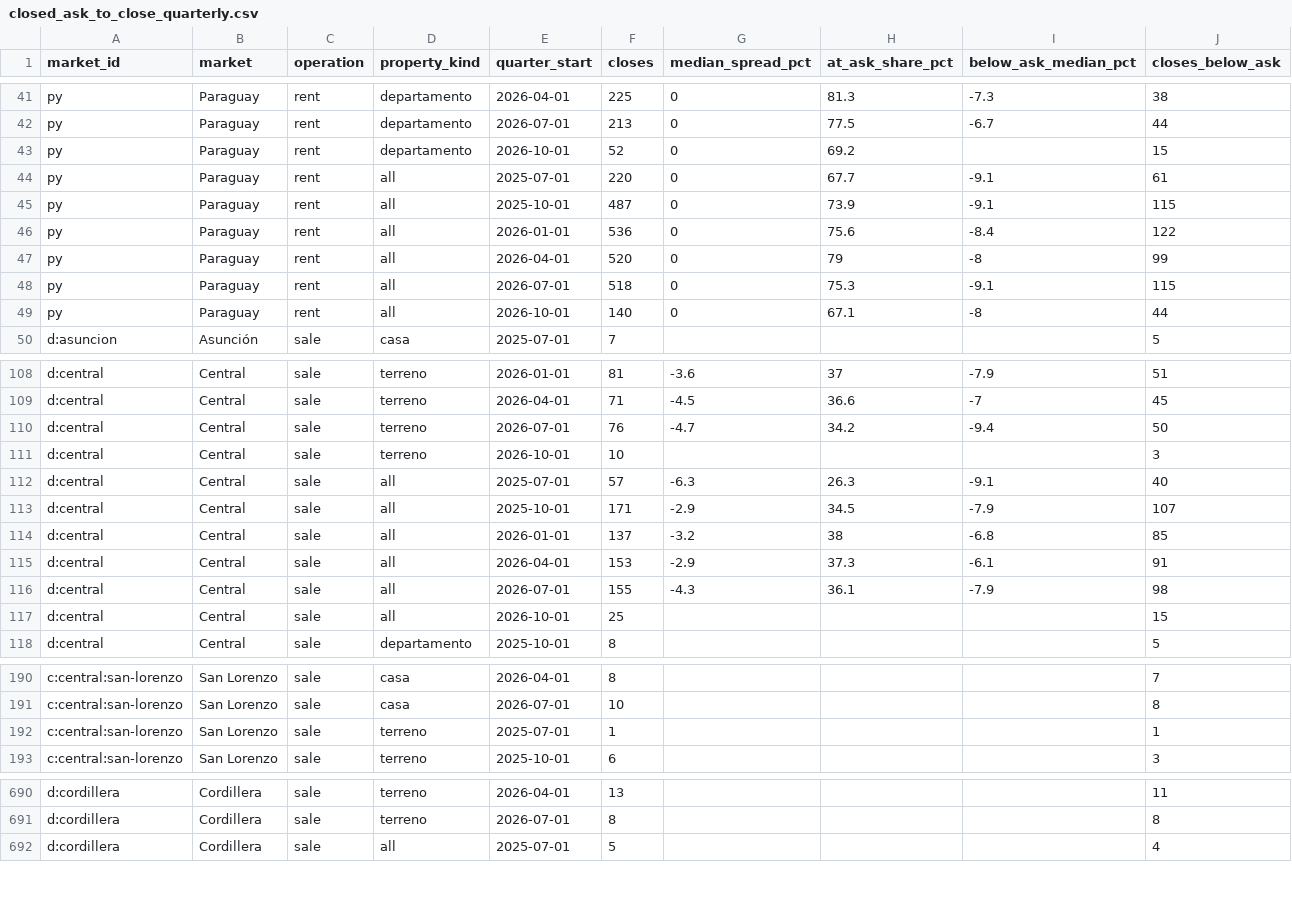
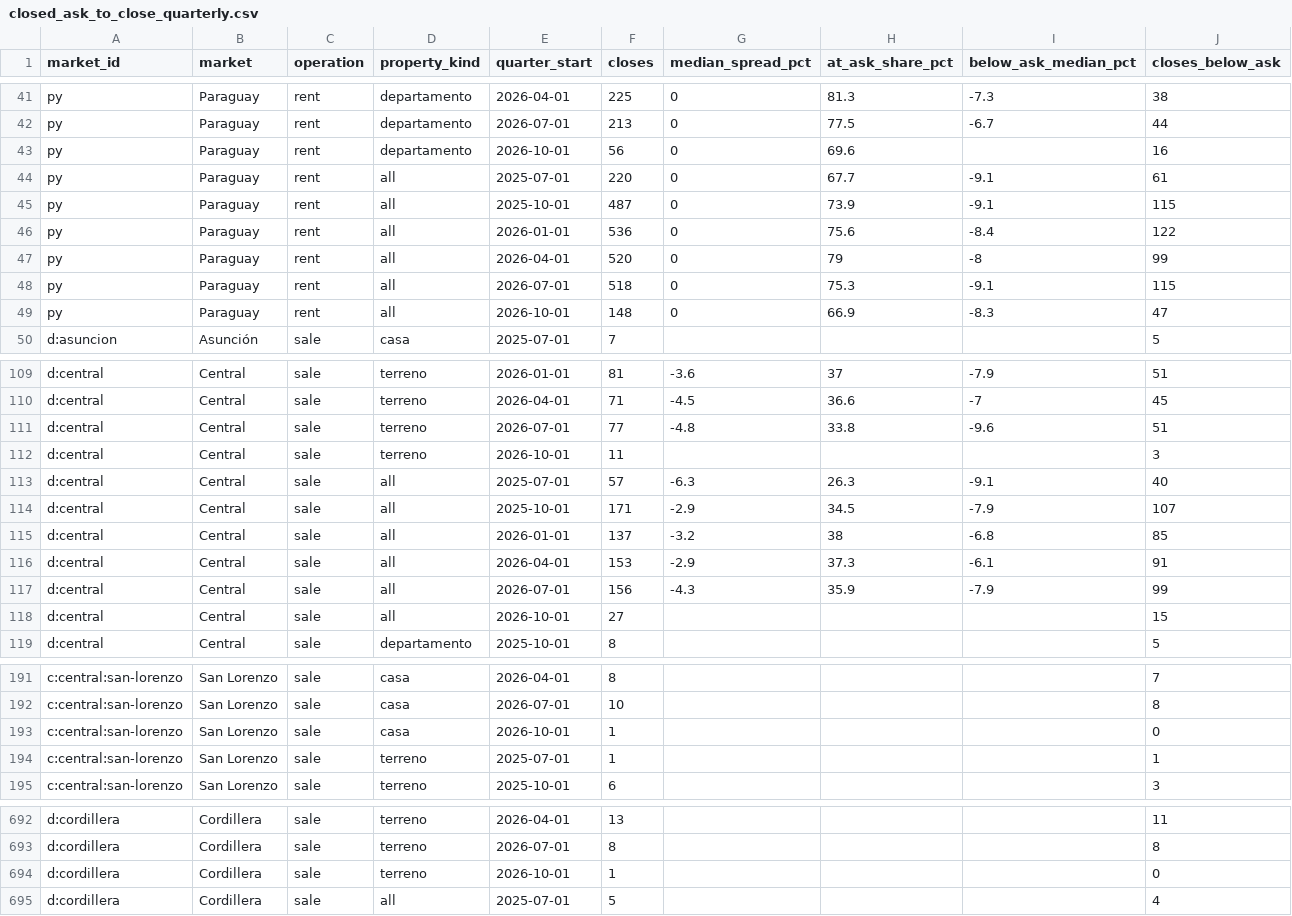
Before and after one commit to ddvanlith/tekoha-daily, a CSV file: dashboard/data/closed_ask_to_close_quarterly.csv, drawn as a sheet; only a part is shown, gaps mark what is left out; the diff covers the shown part only.

```diff
--- a/dashboard/data/closed_ask_to_close_quarterly.csv
+++ b/dashboard/data/closed_ask_to_close_quarterly.csv
@@ -42,3 +42,3 @@ py,Paraguay,rent,departamento,2026-04-01,225,0,81.3,-7.3,38
 py,Paraguay,rent,departamento,2026-07-01,213,0,77.5,-6.7,44
-py,Paraguay,rent,departamento,2026-10-01,52,0,69.2,,15
+py,Paraguay,rent,departamento,2026-10-01,56,0,69.6,,16
 py,Paraguay,rent,all,2025-07-01,220,0,67.7,-9.1,61
@@ -48,3 +48,3 @@ py,Paraguay,rent,all,2026-04-01,520,0,79,-8,99
 py,Paraguay,rent,all,2026-07-01,518,0,75.3,-9.1,115
-py,Paraguay,rent,all,2026-10-01,140,0,67.1,-8,44
+py,Paraguay,rent,all,2026-10-01,148,0,66.9,-8.3,47
 d:asuncion,Asunción,sale,casa,2025-07-01,7,,,,5
@@ -109,4 +110,4 @@ d:central,Central,sale,terreno,2026-01-01,81,-3.6,37,-7.9,51
 d:central,Central,sale,terreno,2026-04-01,71,-4.5,36.6,-7,45
-d:central,Central,sale,terreno,2026-07-01,76,-4.7,34.2,-9.4,50
-d:central,Central,sale,terreno,2026-10-01,10,,,,3
+d:central,Central,sale,terreno,2026-07-01,77,-4.8,33.8,-9.6,51
+d:central,Central,sale,terreno,2026-10-01,11,,,,3
 d:central,Central,sale,all,2025-07-01,57,-6.3,26.3,-9.1,40
@@ -115,4 +116,4 @@ d:central,Central,sale,all,2026-01-01,137,-3.2,38,-6.8,85
 d:central,Central,sale,all,2026-04-01,153,-2.9,37.3,-6.1,91
-d:central,Central,sale,all,2026-07-01,155,-4.3,36.1,-7.9,98
-d:central,Central,sale,all,2026-10-01,25,,,,15
+d:central,Central,sale,all,2026-07-01,156,-4.3,35.9,-7.9,99
+d:central,Central,sale,all,2026-10-01,27,,,,15
 d:central,Central,sale,departamento,2025-10-01,8,,,,5
@@ -191,2 +192,3 @@ c:central:san-lorenzo,San Lorenzo,sale,casa,2026-04-01,8,,,,7
 c:central:san-lorenzo,San Lorenzo,sale,casa,2026-07-01,10,,,,8
+c:central:san-lorenzo,San Lorenzo,sale,casa,2026-10-01,1,,,,0
 c:central:san-lorenzo,San Lorenzo,sale,terreno,2025-07-01,1,,,,1
@@ -691,2 +693,3 @@ d:cordillera,Cordillera,sale,terreno,2026-04-01,13,,,,11
 d:cordillera,Cordillera,sale,terreno,2026-07-01,8,,,,8
+d:cordillera,Cordillera,sale,terreno,2026-10-01,1,,,,0
 d:cordillera,Cordillera,sale,all,2025-07-01,5,,,,4
```
Also changed, not shown: 12 added rows, 8 moved rows and 51 edited cells elsewhere in this file, dashboard/data/asking_flow_daily.csv, dashboard/data/closed_all.csv, 20 other files.
